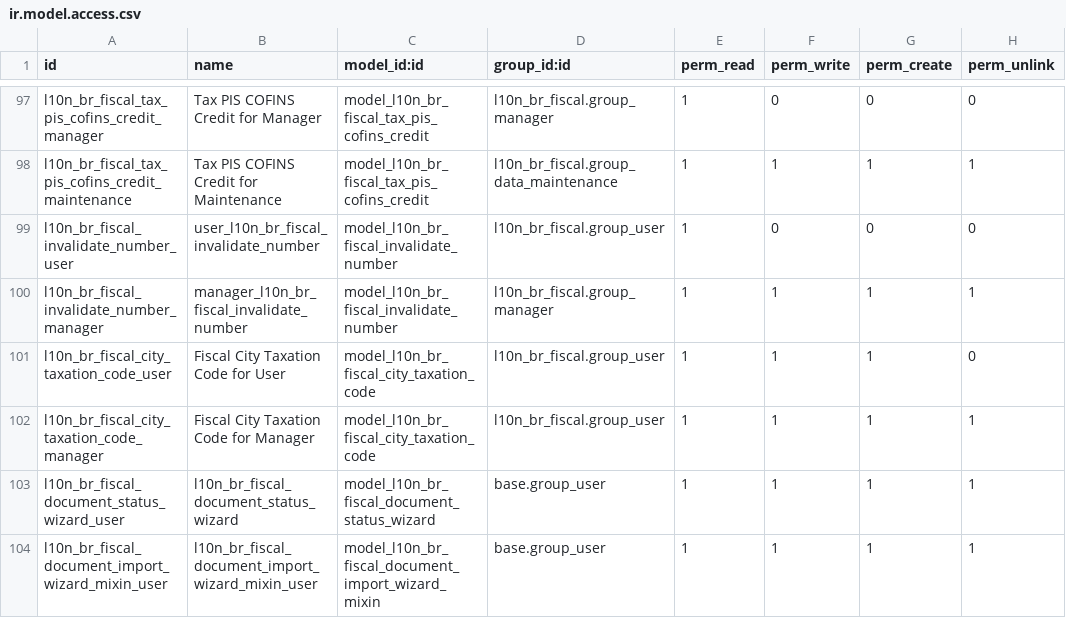
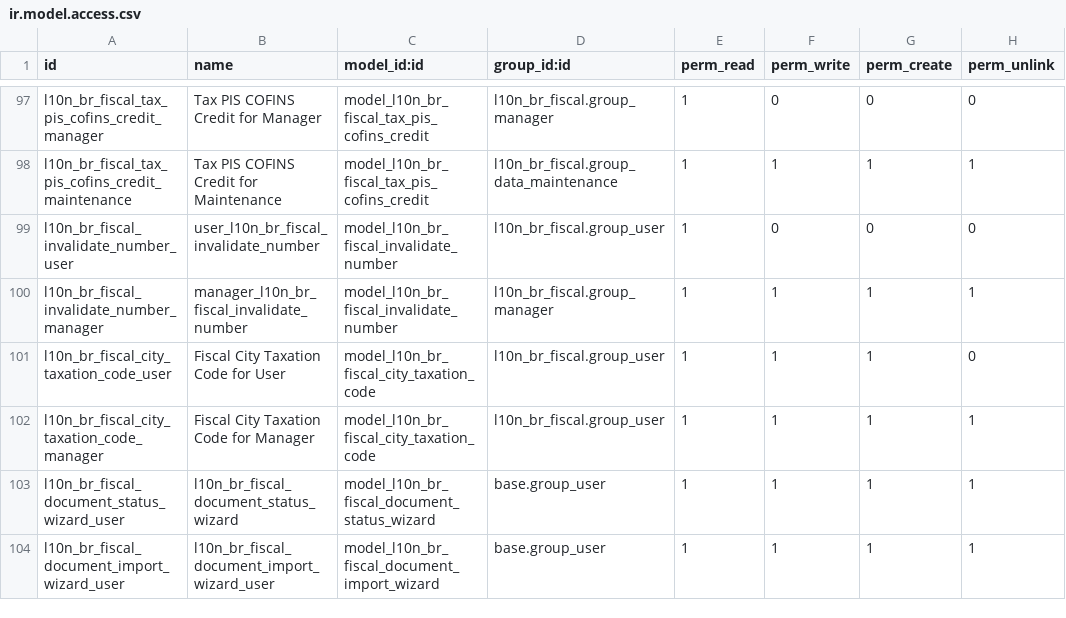
Before and after one commit to lmsis/l10n-brazil, a CSV file: l10n_br_fiscal/security/ir.model.access.csv, drawn as a sheet; only a part is shown, gaps mark what is left out.

Commit message:
[REF] l10n_br_fiscal: import wizard is not a mixin

```diff
--- a/l10n_br_fiscal/security/ir.model.access.csv
+++ b/l10n_br_fiscal/security/ir.model.access.csv
@@ -103,2 +103,2 @@
 "l10n_br_fiscal_document_status_wizard_user",l10n_br_fiscal_document_status_wizard,model_l10n_br_fiscal_document_status_wizard,base.group_user,1,1,1,1
-"l10n_br_fiscal_document_import_wizard_mixin_user",l10n_br_fiscal_document_import_wizard_mixin_user,model_l10n_br_fiscal_document_import_wizard_mixin,base.group_user,1,1,1,1
+"l10n_br_fiscal_document_import_wizard_user",l10n_br_fiscal_document_import_wizard_user,model_l10n_br_fiscal_document_import_wizard,base.group_user,1,1,1,1
```
Also changed, not shown: 4 other files.
